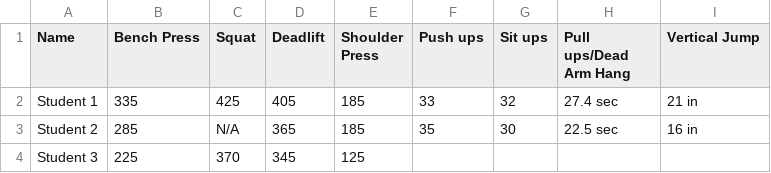
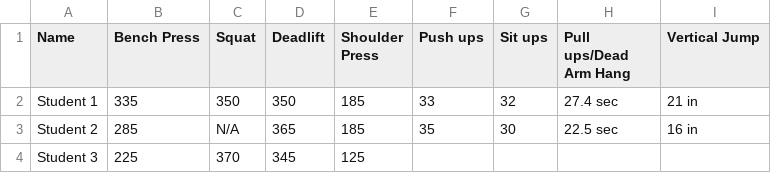
Before and after one commit to PM0ney/mesocycle-calc, a CSV file: athlete_testing.csv, drawn as a sheet.

```diff
--- a/athlete_testing.csv
+++ b/athlete_testing.csv
@@ -1,3 +1,3 @@
 Name,Bench Press,Squat,Deadlift,Shoulder Press,Push ups,Sit ups,Pull ups/Dead Arm Hang,Vertical Jump
-Student 1,335,425,405,185,33,32,27.4 sec,21 in
+Student 1,335,350,350,185,33,32,27.4 sec,21 in
 Student 2,285,N/A,365,185,35,30,22.5 sec,16 in
```
Also changed, not shown: 1 other file.
